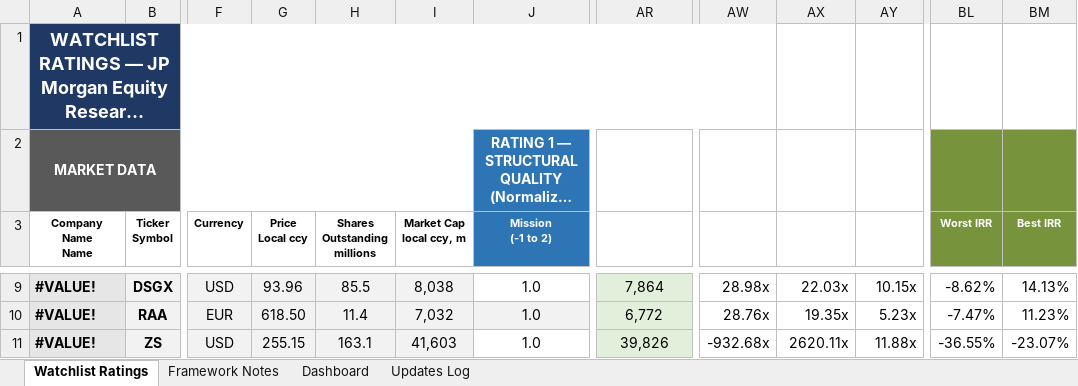
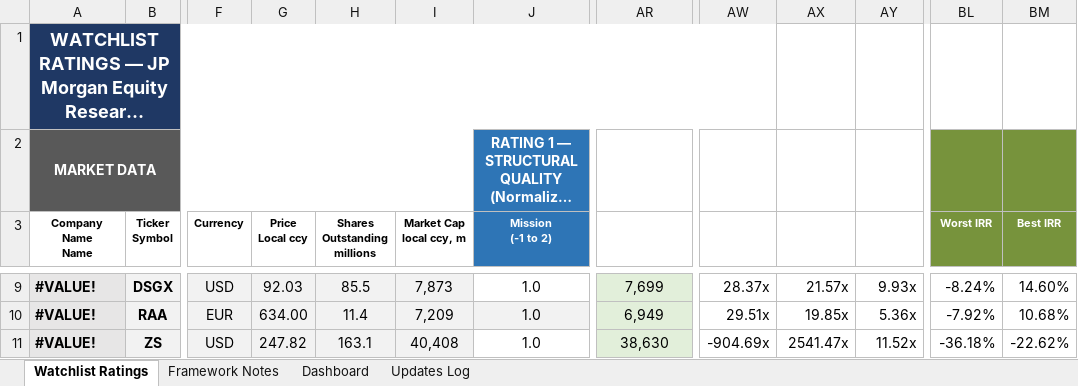
Before and after one commit to boletix/watchlist-dashboard, an Excel workbook: data/raw/watchlist_ratings.xlsx, sheet Watchlist Ratings, drawn as a sheet; only a part is shown, gaps mark what is left out; long unchanged cells end in …; values as stored, in another font and other column widths than the file's, no borders; the diff covers the shown part only; the diff names each change by its address in the sheet, - before the commit and + after, or states it on an @@ line.

```diff
--- a/data/raw/watchlist_ratings.xlsx (sheet Watchlist Ratings)
+++ b/data/raw/watchlist_ratings.xlsx (sheet Watchlist Ratings)
-G9 (Price Local ccy): 93.96
+G9 (Price Local ccy): 92.03
-I9 (Market Cap local ccy, m): 8,038
+I9 (Market Cap local ccy, m): 7,873
-AR9 (Enterprise Value): 7,864
+AR9 (Enterprise Value): 7,699
-AW9 (EV / FCF): 28.98x
+AW9 (EV / FCF): 28.37x
-AX9 (EV / EBITDA): 22.03x
+AX9 (EV / EBITDA): 21.57x
-AY9 (EV / Sales): 10.15x
+AY9 (EV / Sales): 9.93x
-BL9 (Worst IRR): -8.62%
+BL9 (Worst IRR): -8.24%
-BM9 (Best IRR): 14.13%
+BM9 (Best IRR): 14.60%
-G10 (Price Local ccy): 618.50
+G10 (Price Local ccy): 634.00
-I10 (Market Cap local ccy, m): 7,032
+I10 (Market Cap local ccy, m): 7,209
-AR10 (Enterprise Value): 6,772
+AR10 (Enterprise Value): 6,949
-AW10 (EV / FCF): 28.76x
+AW10 (EV / FCF): 29.51x
-AX10 (EV / EBITDA): 19.35x
+AX10 (EV / EBITDA): 19.85x
-AY10 (EV / Sales): 5.23x
+AY10 (EV / Sales): 5.36x
-BL10 (Worst IRR): -7.47%
+BL10 (Worst IRR): -7.92%
-BM10 (Best IRR): 11.23%
+BM10 (Best IRR): 10.68%
-G11 (Price Local ccy): 255.15
+G11 (Price Local ccy): 247.82
-I11 (Market Cap local ccy, m): 41,603
+I11 (Market Cap local ccy, m): 40,408
-AR11 (Enterprise Value): 39,826
+AR11 (Enterprise Value): 38,630
-AW11 (EV / FCF): -932.68x
+AW11 (EV / FCF): -904.69x
-AX11 (EV / EBITDA): 2620.11x
+AX11 (EV / EBITDA): 2541.47x
-AY11 (EV / Sales): 11.88x
+AY11 (EV / Sales): 11.52x
-BL11 (Worst IRR): -36.55%
+BL11 (Worst IRR): -36.18%
-BM11 (Best IRR): -23.07%
+BM11 (Best IRR): -22.62%
```
Also changed, not shown: 778 edited cells elsewhere in this sheet, sheet Dashboard, sheet Updates Log, sheet Framework Notes, hidden cells, charts or pictures, 1 other file.
